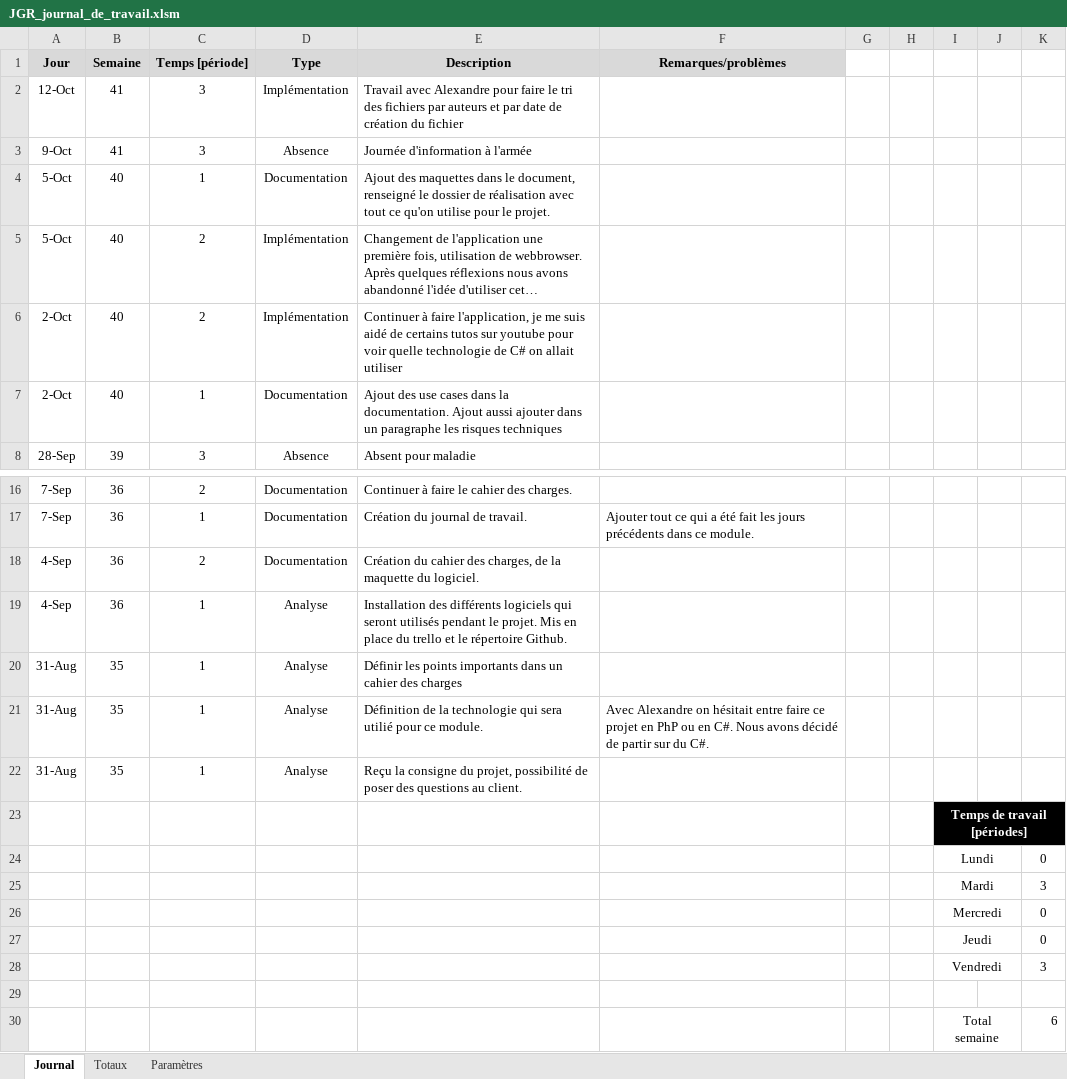
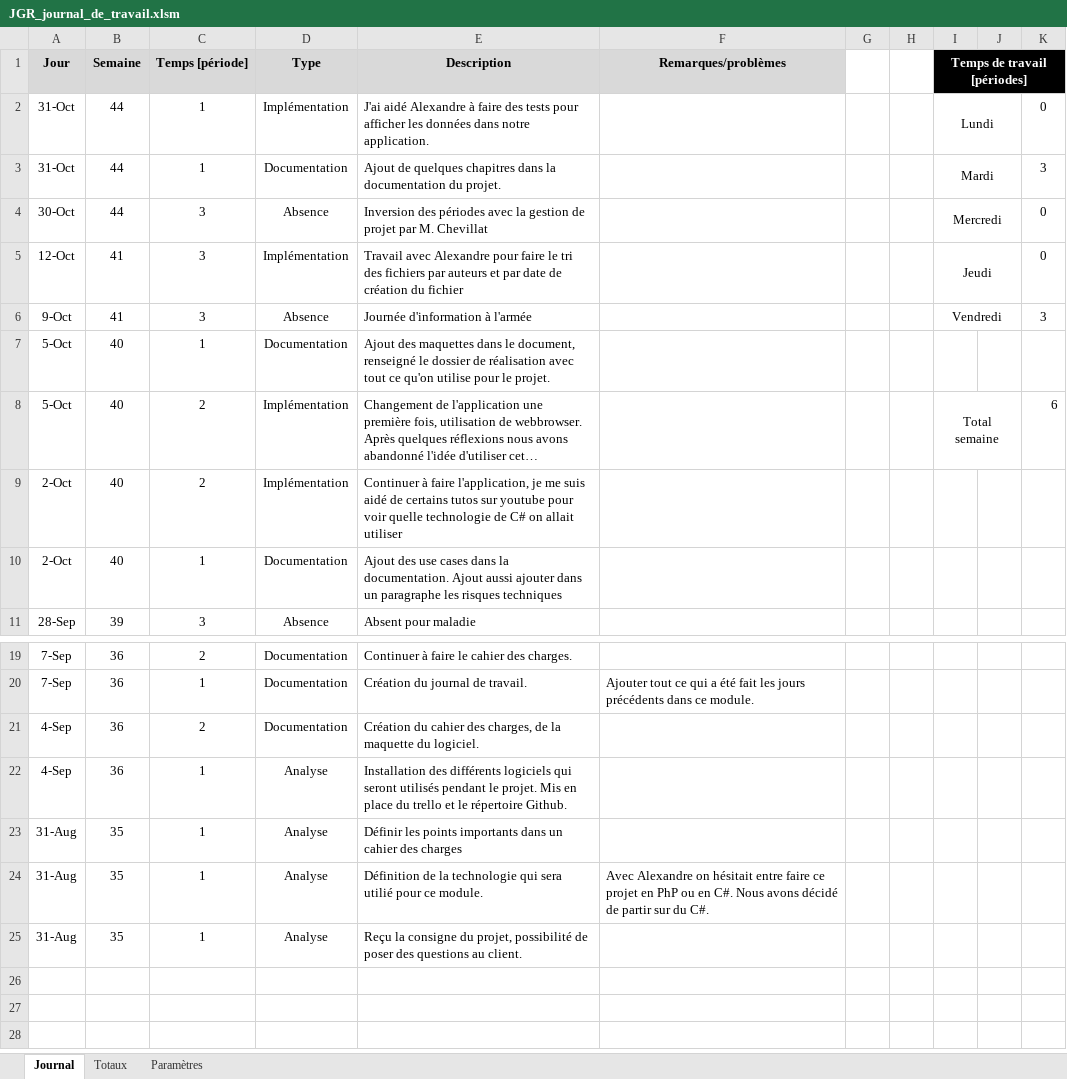
Before and after one commit to JeremyGfeller/MAW_1.1, an Excel workbook: Journal de travail/JGR_journal_de_travail.xlsm, sheet Journal, drawn as a sheet; only a part is shown, gaps mark what is left out; long unchanged cells end in …; values as stored, in another font and other column widths than the file's, no borders; charts and pictures not drawn; removed rows and columns are numbered as before the commit, all else as after; the diff names each change by its address in the sheet, - before the commit and + after, or states it on an @@ line.

Commit message:
Ajout de la tâche de la journée

```diff
--- a/Journal de travail/JGR_journal_de_travail.xlsm (sheet Journal)
+++ b/Journal de travail/JGR_journal_de_travail.xlsm (sheet Journal)
-I1: (empty)
+I1: Temps de travail [périodes]
-I1:K1 fill: none
+I1:K1 fill: #000000
+I1:K1 merged
+row 2: 31-Oct | 44 | 1 | Implémentation | J'ai aidé Alexandre à faire des tests pour afficher les données dans notre application. |  |  |  | Lundi |  | 0
+row 3: 31-Oct | 44 | 1 | Documentation | Ajout de quelques chapitres dans la documentation du projet. |  |  |  | Mardi |  | 3
+row 4: 30-Oct | 44 | 3 | Absence | Inversion des périodes avec la gestion de projet par M. Chevillat |  |  |  | Mercredi |  | 0
-I5 (Temps de travail [périodes]): (empty)
+I5 (Temps de travail [périodes]): Jeudi
+I5:J5 merged
-K5: (empty)
+K5: 0
-I6 (Temps de travail [périodes]): (empty)
+I6 (Temps de travail [périodes]): Vendredi
+I6:J6 merged
-K6: (empty)
+K6: 3
-I8 (Temps de travail [périodes]): (empty)
+I8 (Temps de travail [périodes]): Total semaine
+I8:J8 merged
-K8: (empty)
+K8: 6
-row 23:  |  |  |  |  |  |  |  | Temps de travail [périodes]
-row 24:  |  |  |  |  |  |  |  | Lundi |  | 0
-row 25:  |  |  |  |  |  |  |  | Mardi |  | 3
-row 26:  |  |  |  |  |  |  |  | Mercredi |  | 0
-row 27:  |  |  |  |  |  |  |  | Jeudi |  | 0
-row 28:  |  |  |  |  |  |  |  | Vendredi |  | 3
-row 29: (empty)
-row 30:  |  |  |  |  |  |  |  | Total semaine |  | 6
```
Also changed, not shown: formulas that keep their value.
